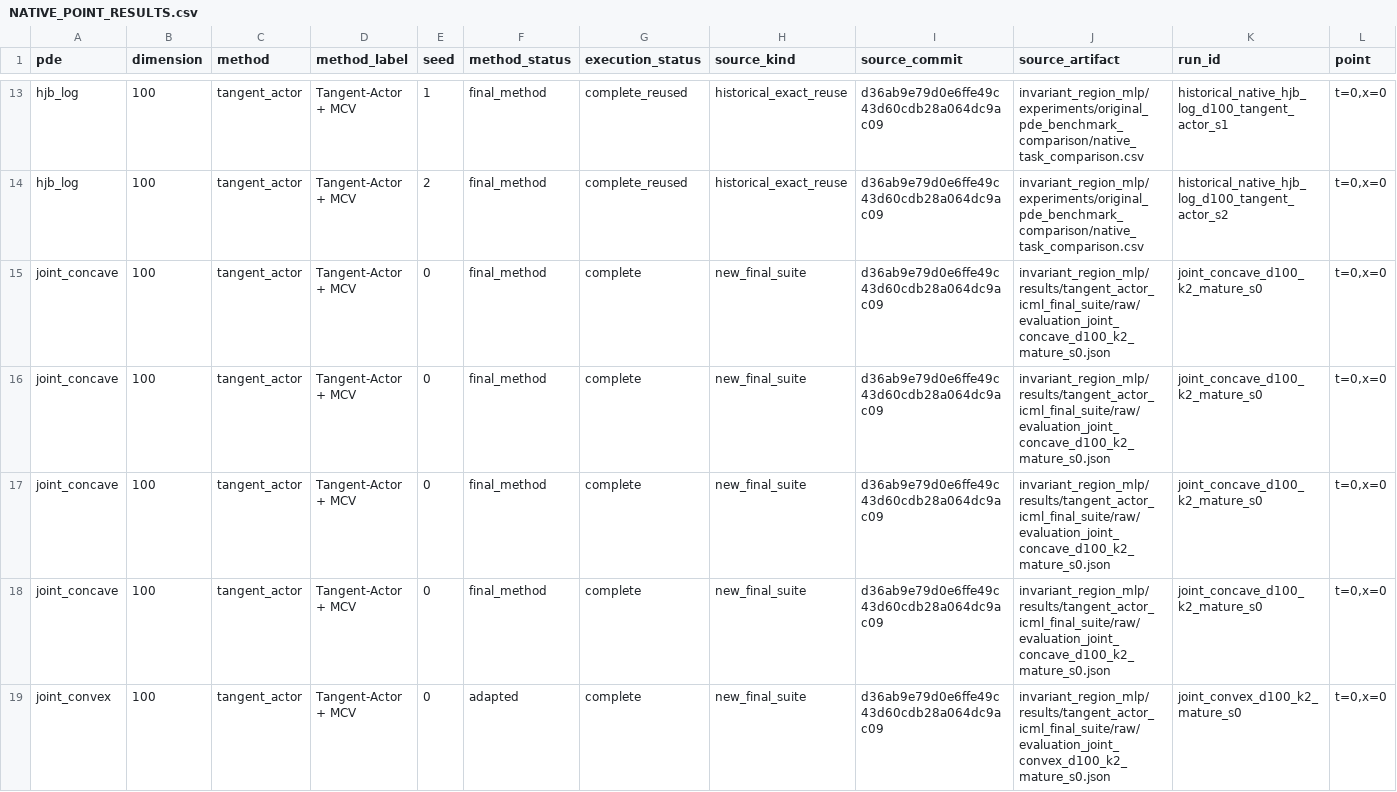
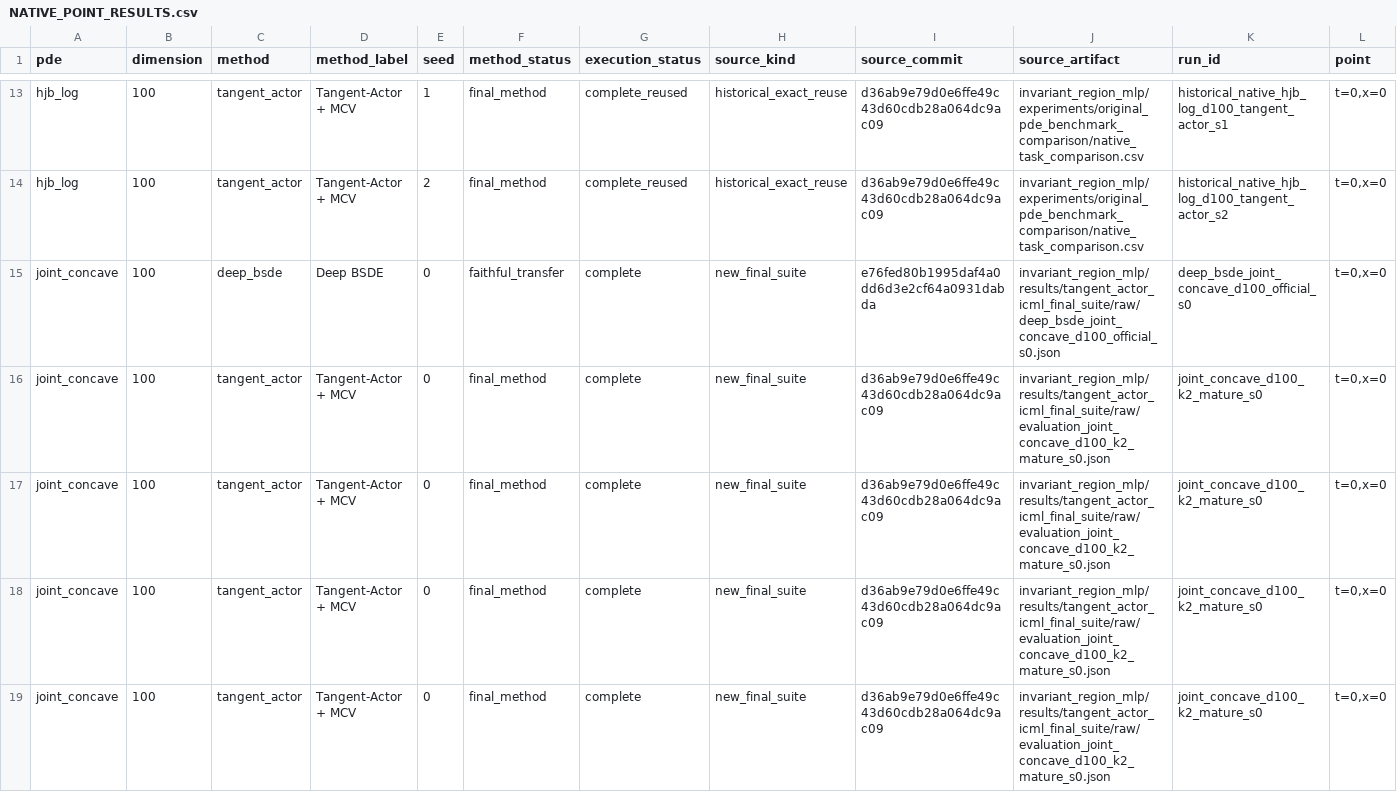
Before and after one commit to Samyep/numerical_PDE, a CSV file: invariant_region_mlp/results/tangent_actor_icml_final_suite/NATIVE_POINT_RESULTS.csv, drawn as a sheet; only a part is shown, gaps mark what is left out; the shorter side is filled out with more unchanged rows; rows hold the shown columns only; the diff covers the shown part only; the diff names each change by its address in the sheet, - before the commit and + after, or states it on an @@ line.

Commit message:
Record faithful Deep BSDE transfers

```diff
--- a/invariant_region_mlp/results/tangent_actor_icml_final_suite/NATIVE_POINT_RESULTS.csv
+++ b/invariant_region_mlp/results/tangent_actor_icml_final_suite/NATIVE_POINT_RESULTS.csv
+row 15: joint_concave | 100 | deep_bsde | Deep BSDE | 0 | faithful_transfer | complete | new_final_suite | e76fed80b1995daf4a0dd6d3e2cf64a0931dabda | invariant_region_mlp/results/tangent_actor_icml_final_suite/raw/deep_bsde_joint_concave_d100_official_s0.json | deep_bsde_joint_concave_d100_official_s0 | t=0,x=0
```
Also changed, not shown: 4 added rows elsewhere in this file, invariant_region_mlp/results/tangent_actor_icml_final_suite/RESOURCE_ACCOUNTING.csv, 11 other files.
